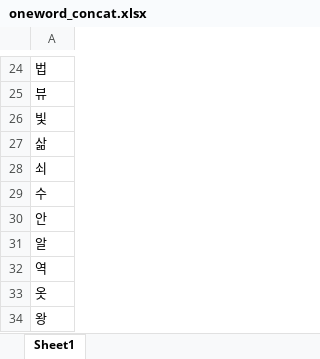
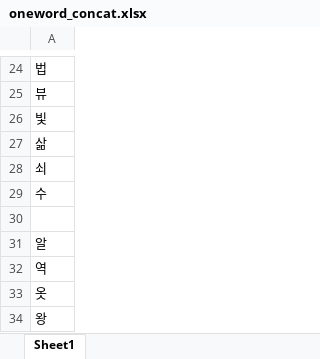
Before and after one commit to estskyway/project_data_analystics, an Excel workbook: datasets/oneword_concat.xlsx, sheet Sheet1, drawn as a sheet; only a part is shown, gaps mark what is left out; values as stored, in another font and other column widths than the file's, no borders; charts and pictures not drawn; the diff names each change by its address in the sheet, - before the commit and + after, or states it on an @@ line.

```diff
--- a/datasets/oneword_concat.xlsx (sheet Sheet1)
+++ b/datasets/oneword_concat.xlsx (sheet Sheet1)
-A30: 안
+A30: (empty)
```
Also changed, not shown: datasets/stopword_concat.xlsx, 1 other file.
